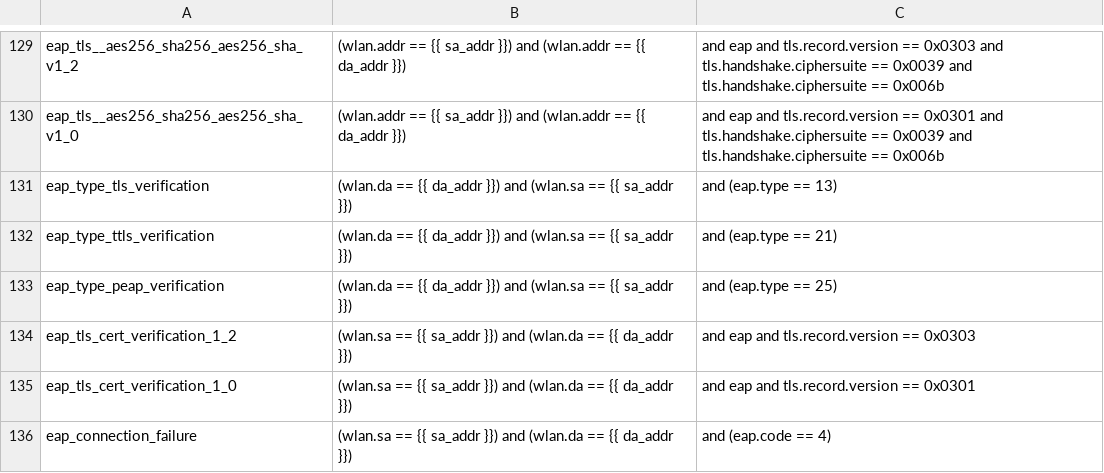
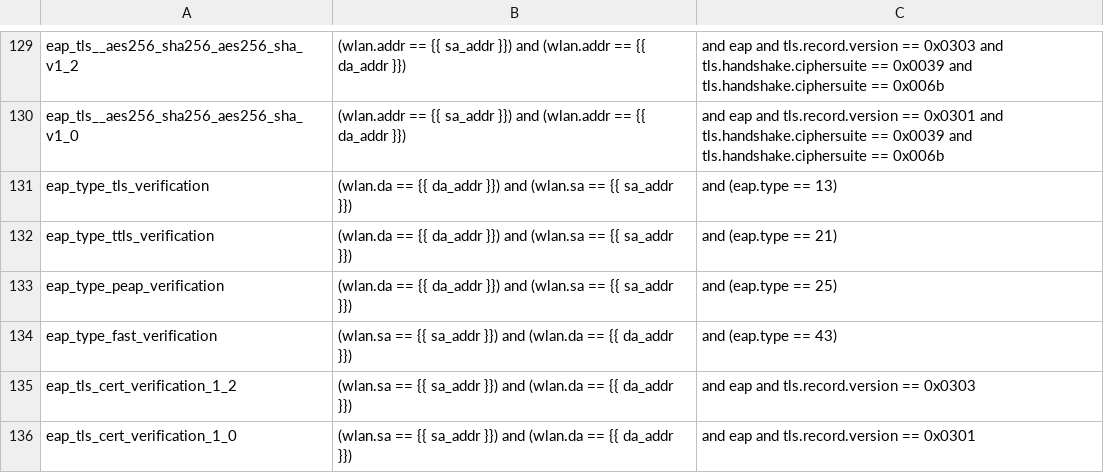
Before and after one commit to avinashsilabs/Sample_App_Automation_utf, a CSV file: config/sniffer_filter.csv, drawn as a sheet; only a part is shown, gaps mark what is left out; the shorter side is filled out with more unchanged rows.

Commit message:
Pull request #3425: [WIFI_BT_UTFHELP-5177]: Added Automation script for TCs c113778, c679995 and 680005
Merge in IOT_INFRA_SW/utf_wifi from WIFI_BT_UTFHELP-5177-automating-test-cases-c113778-c679995and-c680005-from-wlan_sta_enterprise to release/milestone74

Squashed commit of the following:

commit 2b2c0c084044f94f273a7513f037cbf4109aafe0
Author: saagrawa <sakshi.agrawal@silabs.com>
Date:   Fri Apr 11 15:07:08 2025 +0530

    [WIFI_BT_UTFHELP-5177]: Modified sniffer filter for TC c113778

commit 9466d6f8b8f5f359c0789f0c487e03f286f410a7
Author: saagrawa <sakshi.agrawal@silabs.com>
Date:   Fri Apr 11 02:02:36 2025 +0530

    [WIFI_BT_UTFHELP-5177]: Added Automation script for TCs c113778, c679995 and 680005

```diff
--- a/config/sniffer_filter.csv
+++ b/config/sniffer_filter.csv
@@ -133,2 +133,3 @@ eap_type_ttls_verification,(wlan.da == {{ da_addr }}) and (wlan.sa == {{ sa_addr
 eap_type_peap_verification,(wlan.da == {{ da_addr }}) and (wlan.sa == {{ sa_addr }}), and (eap.type == 25)
+eap_type_fast_verification,(wlan.sa == {{ sa_addr }}) and (wlan.da == {{ da_addr }}), and (eap.type == 43)
 eap_tls_cert_verification_1_2,(wlan.sa == {{ sa_addr }}) and (wlan.da == {{ da_addr }}), and eap and tls.record.version == 0x0303
```
Also changed, not shown: 2 other files.
